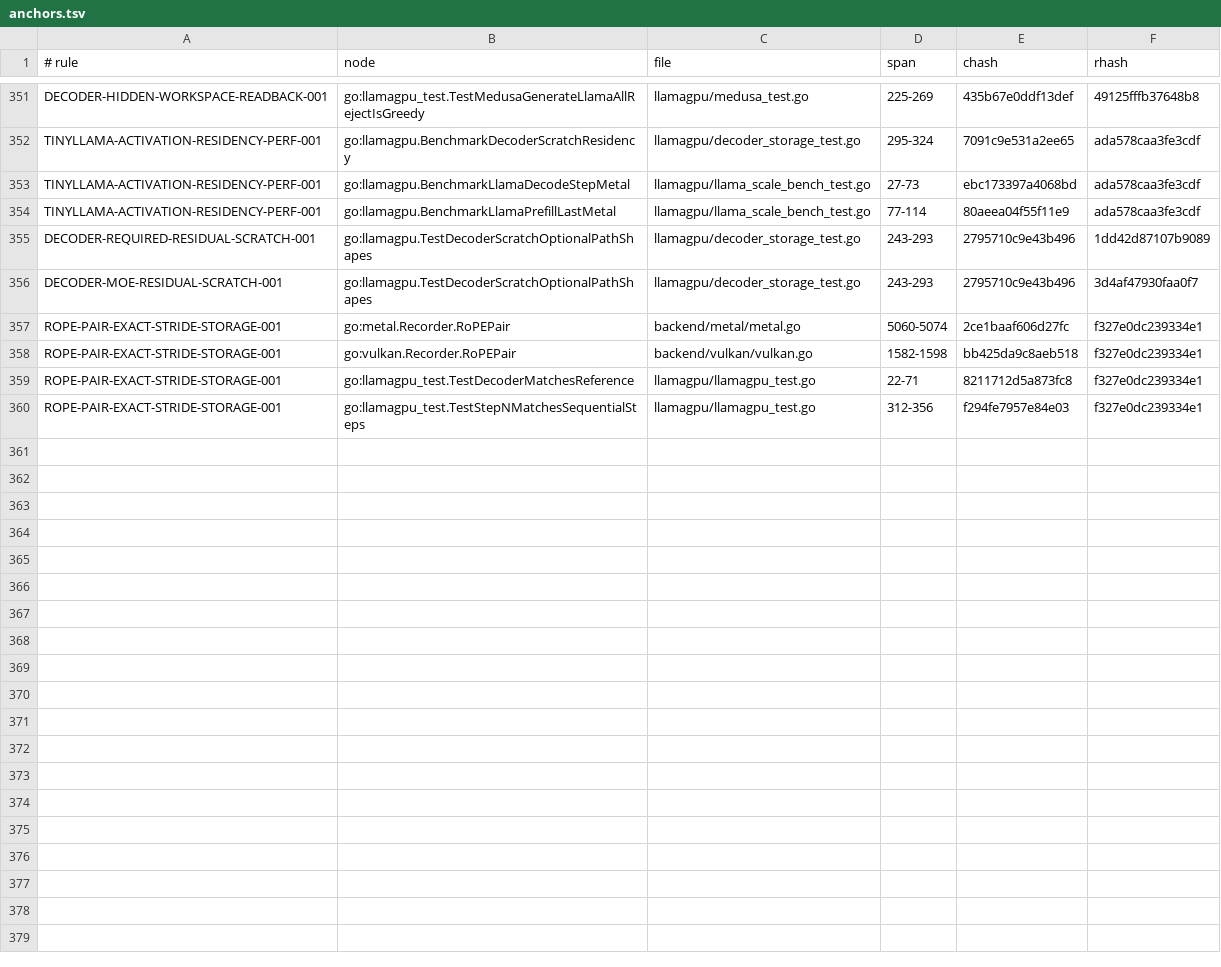
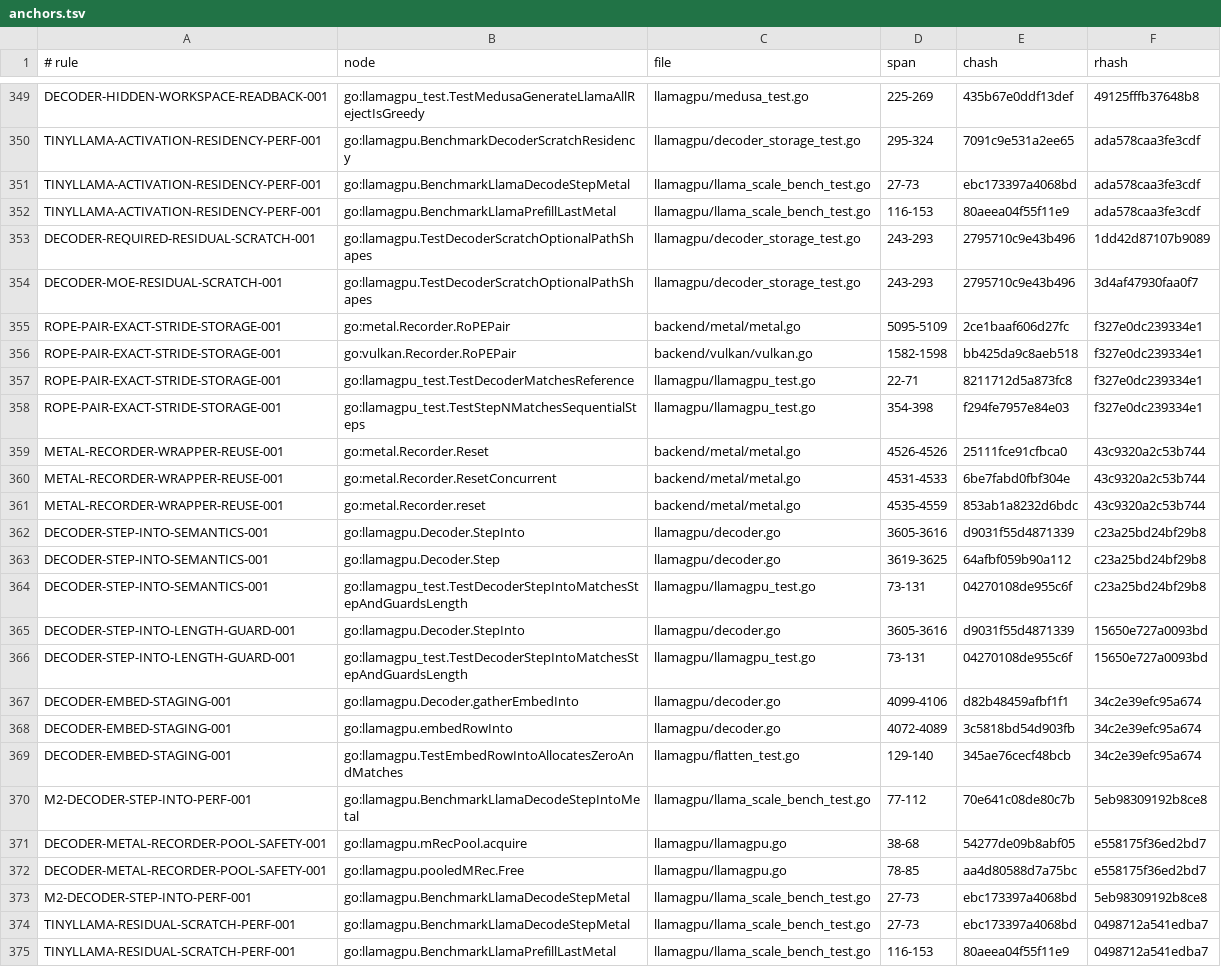
Before and after one commit to jxsl13/goai, a TSV file: .spectackle/anchors.tsv, drawn as a sheet; only a part is shown, gaps mark what is left out; the diff covers the shown part only.

Commit message:
llamagpu: add zero-allocation decoder StepInto

```diff
--- a/.spectackle/anchors.tsv
+++ b/.spectackle/anchors.tsv
@@ -353,8 +351,25 @@ TINYLLAMA-ACTIVATION-RESIDENCY-PERF-001	go:llamagpu.BenchmarkDecoderScratchResid
 TINYLLAMA-ACTIVATION-RESIDENCY-PERF-001	go:llamagpu.BenchmarkLlamaDecodeStepMetal	llamagpu/llama_scale_bench_test.go	27-73	ebc173397a4068bd	ada578caa3fe3cdf
-TINYLLAMA-ACTIVATION-RESIDENCY-PERF-001	go:llamagpu.BenchmarkLlamaPrefillLastMetal	llamagpu/llama_scale_bench_test.go	77-114	80aeea04f55f11e9	ada578caa3fe3cdf
+TINYLLAMA-ACTIVATION-RESIDENCY-PERF-001	go:llamagpu.BenchmarkLlamaPrefillLastMetal	llamagpu/llama_scale_bench_test.go	116-153	80aeea04f55f11e9	ada578caa3fe3cdf
 DECODER-REQUIRED-RESIDUAL-SCRATCH-001	go:llamagpu.TestDecoderScratchOptionalPathShapes	llamagpu/decoder_storage_test.go	243-293	2795710c9e43b496	1dd42d87107b9089
 DECODER-MOE-RESIDUAL-SCRATCH-001	go:llamagpu.TestDecoderScratchOptionalPathShapes	llamagpu/decoder_storage_test.go	243-293	2795710c9e43b496	3d4af47930faa0f7
-ROPE-PAIR-EXACT-STRIDE-STORAGE-001	go:metal.Recorder.RoPEPair	backend/metal/metal.go	5060-5074	2ce1baaf606d27fc	f327e0dc239334e1
+ROPE-PAIR-EXACT-STRIDE-STORAGE-001	go:metal.Recorder.RoPEPair	backend/metal/metal.go	5095-5109	2ce1baaf606d27fc	f327e0dc239334e1
 ROPE-PAIR-EXACT-STRIDE-STORAGE-001	go:vulkan.Recorder.RoPEPair	backend/vulkan/vulkan.go	1582-1598	bb425da9c8aeb518	f327e0dc239334e1
 ROPE-PAIR-EXACT-STRIDE-STORAGE-001	go:llamagpu_test.TestDecoderMatchesReference	llamagpu/llamagpu_test.go	22-71	8211712d5a873fc8	f327e0dc239334e1
-ROPE-PAIR-EXACT-STRIDE-STORAGE-001	go:llamagpu_test.TestStepNMatchesSequentialSteps	llamagpu/llamagpu_test.go	312-356	f294fe7957e84e03	f327e0dc239334e1
+ROPE-PAIR-EXACT-STRIDE-STORAGE-001	go:llamagpu_test.TestStepNMatchesSequentialSteps	llamagpu/llamagpu_test.go	354-398	f294fe7957e84e03	f327e0dc239334e1
+METAL-RECORDER-WRAPPER-REUSE-001	go:metal.Recorder.Reset	backend/metal/metal.go	4526-4526	25111fce91cfbca0	43c9320a2c53b744
+METAL-RECORDER-WRAPPER-REUSE-001	go:metal.Recorder.ResetConcurrent	backend/metal/metal.go	4531-4533	6be7fabd0fbf304e	43c9320a2c53b744
+METAL-RECORDER-WRAPPER-REUSE-001	go:metal.Recorder.reset	backend/metal/metal.go	4535-4559	853ab1a8232d6bdc	43c9320a2c53b744
+DECODER-STEP-INTO-SEMANTICS-001	go:llamagpu.Decoder.StepInto	llamagpu/decoder.go	3605-3616	d9031f55d4871339	c23a25bd24bf29b8
+DECODER-STEP-INTO-SEMANTICS-001	go:llamagpu.Decoder.Step	llamagpu/decoder.go	3619-3625	64afbf059b90a112	c23a25bd24bf29b8
+DECODER-STEP-INTO-SEMANTICS-001	go:llamagpu_test.TestDecoderStepIntoMatchesStepAndGuardsLength	llamagpu/llamagpu_test.go	73-131	04270108de955c6f	c23a25bd24bf29b8
+DECODER-STEP-INTO-LENGTH-GUARD-001	go:llamagpu.Decoder.StepInto	llamagpu/decoder.go	3605-3616	d9031f55d4871339	15650e727a0093bd
+DECODER-STEP-INTO-LENGTH-GUARD-001	go:llamagpu_test.TestDecoderStepIntoMatchesStepAndGuardsLength	llamagpu/llamagpu_test.go	73-131	04270108de955c6f	15650e727a0093bd
+DECODER-EMBED-STAGING-001	go:llamagpu.Decoder.gatherEmbedInto	llamagpu/decoder.go	4099-4106	d82b48459afbf1f1	34c2e39efc95a674
+DECODER-EMBED-STAGING-001	go:llamagpu.embedRowInto	llamagpu/decoder.go	4072-4089	3c5818bd54d903fb	34c2e39efc95a674
+DECODER-EMBED-STAGING-001	go:llamagpu.TestEmbedRowIntoAllocatesZeroAndMatches	llamagpu/flatten_test.go	129-140	345ae76cecf48bcb	34c2e39efc95a674
+M2-DECODER-STEP-INTO-PERF-001	go:llamagpu.BenchmarkLlamaDecodeStepIntoMetal	llamagpu/llama_scale_bench_test.go	77-112	70e641c08de80c7b	5eb98309192b8ce8
+DECODER-METAL-RECORDER-POOL-SAFETY-001	go:llamagpu.mRecPool.acquire	llamagpu/llamagpu.go	38-68	54277de09b8abf05	e558175f36ed2bd7
+DECODER-METAL-RECORDER-POOL-SAFETY-001	go:llamagpu.pooledMRec.Free	llamagpu/llamagpu.go	78-85	aa4d80588d7a75bc	e558175f36ed2bd7
+M2-DECODER-STEP-INTO-PERF-001	go:llamagpu.BenchmarkLlamaDecodeStepMetal	llamagpu/llama_scale_bench_test.go	27-73	ebc173397a4068bd	5eb98309192b8ce8
+TINYLLAMA-RESIDUAL-SCRATCH-PERF-001	go:llamagpu.BenchmarkLlamaDecodeStepMetal	llamagpu/llama_scale_bench_test.go	27-73	ebc173397a4068bd	0498712a541edba7
+TINYLLAMA-RESIDUAL-SCRATCH-PERF-001	go:llamagpu.BenchmarkLlamaPrefillLastMetal	llamagpu/llama_scale_bench_test.go	116-153	80aeea04f55f11e9	0498712a541edba7
```
Also changed, not shown: 2 removed rows and 16 edited cells elsewhere in this file, 8 other files.
